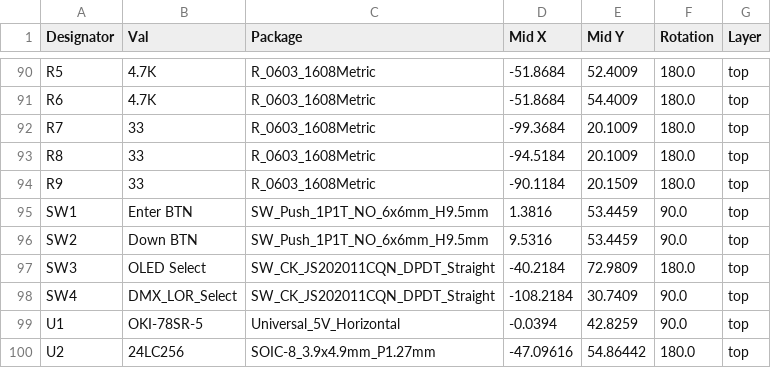
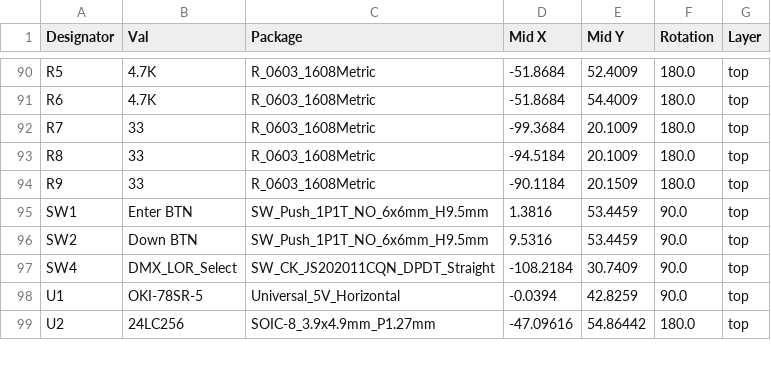
Before and after one commit to computergeek1507/PB_16, a CSV file: PB_16v2_SMD/jlcpcb/production_files/CPL-PB_16.csv, drawn as a sheet; only a part is shown, gaps mark what is left out.

Commit message:
remove OLED slide switch

```diff
--- a/PB_16v2_SMD/jlcpcb/production_files/CPL-PB_16.csv
+++ b/PB_16v2_SMD/jlcpcb/production_files/CPL-PB_16.csv
@@ -96,3 +96,2 @@ SW1,Enter BTN,SW_Push_1P1T_NO_6x6mm_H9.5mm,1.3816,53.4459,90.0,top
 SW2,Down BTN,SW_Push_1P1T_NO_6x6mm_H9.5mm,9.5316,53.4459,90.0,top
-SW3,OLED Select,SW_CK_JS202011CQN_DPDT_Straight,-40.2184,72.9809,180.0,top
 SW4,DMX_LOR_Select,SW_CK_JS202011CQN_DPDT_Straight,-108.2184,30.7409,90.0,top
```
Also changed, not shown: PB_16v2_SMD/jlcpcb/production_files/BOM-PB_16.csv, 28 other files.
